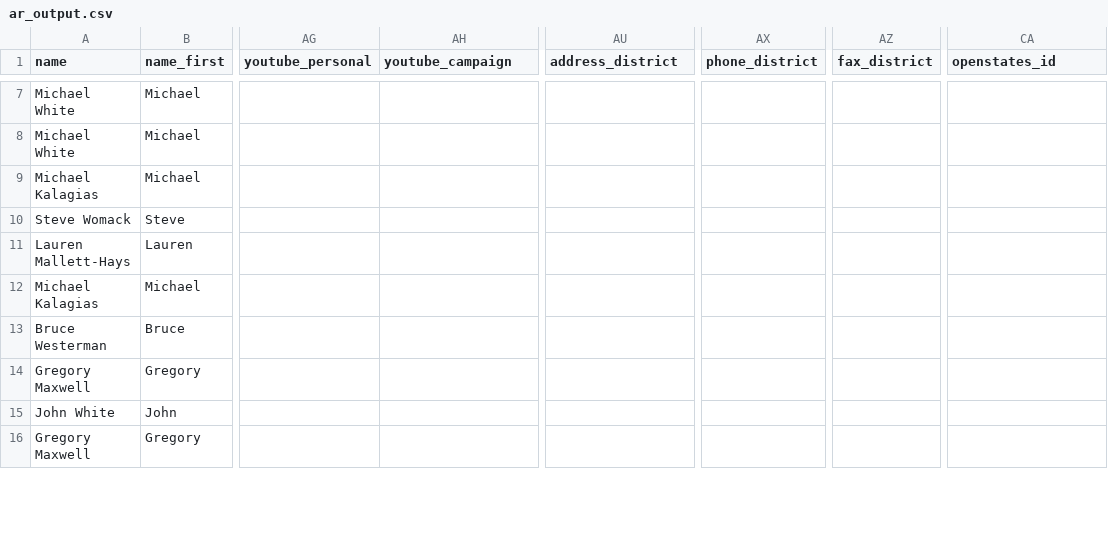
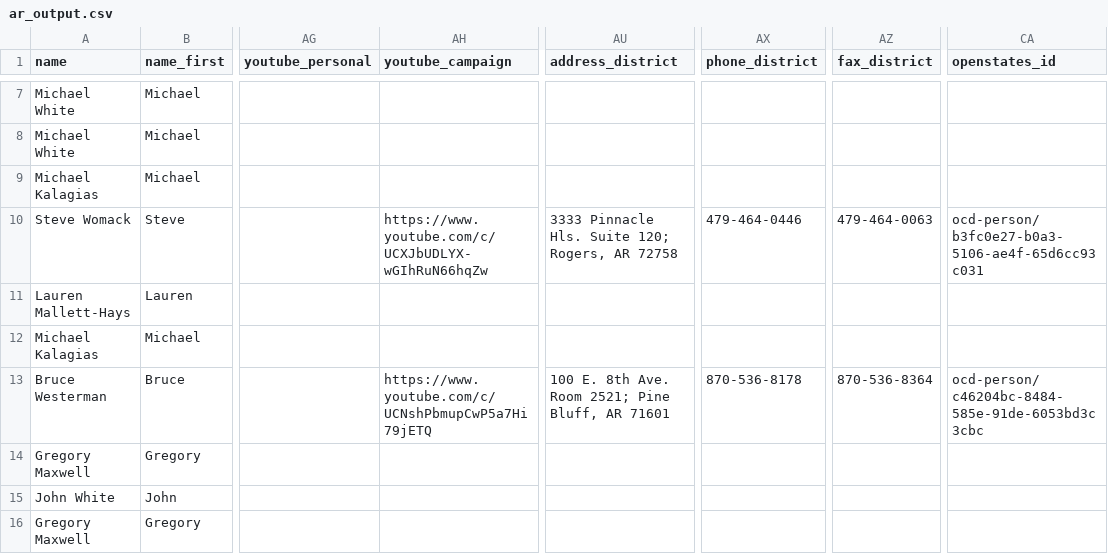
Before and after one commit to Snebula11/oklahama-cleaner, a CSV file: data/AR/ar_output.csv, drawn as a sheet; only a part is shown, gaps mark what is left out; the diff covers the shown part only; the diff names each change by its address in the sheet, - before the commit and + after, or states it on an @@ line.

Commit message:
new ctcl data

```diff
--- a/data/AR/ar_output.csv
+++ b/data/AR/ar_output.csv
-AH10 (youtube_campaign): (empty)
+AH10 (youtube_campaign): https://www.youtube.com/c/UCXJbUDLYX-wGIhRuN66hqZw
-AU10 (address_district): (empty)
+AU10 (address_district): 3333 Pinnacle Hls. Suite 120; Rogers, AR 72758
-AX10 (phone_district): (empty)
+AX10 (phone_district): 479-464-0446
-AZ10 (fax_district): (empty)
+AZ10 (fax_district): 479-464-0063
-CA10 (openstates_id): (empty)
+CA10 (openstates_id): ocd-person/b3fc0e27-b0a3-5106-ae4f-65d6cc93c031
-AH13 (youtube_campaign): (empty)
+AH13 (youtube_campaign): https://www.youtube.com/c/UCNshPbmupCwP5a7Hi79jETQ
-AU13 (address_district): (empty)
+AU13 (address_district): 100 E. 8th Ave. Room 2521; Pine Bluff, AR 71601
-AX13 (phone_district): (empty)
+AX13 (phone_district): 870-536-8178
-AZ13 (fax_district): (empty)
+AZ13 (fax_district): 870-536-8364
-CA13 (openstates_id): (empty)
+CA13 (openstates_id): ocd-person/c46204bc-8484-585e-91de-6053bd3c3cbc
```
Also changed, not shown: 5 added rows and 14 edited cells elsewhere in this file, data/FL/fl_ctcl_data.csv, data/ID/id_ctcl_data.csv, 41 other files.
